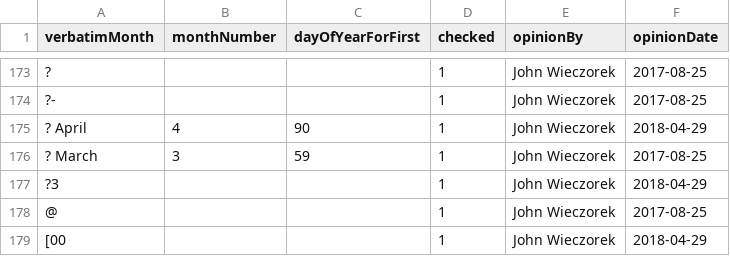
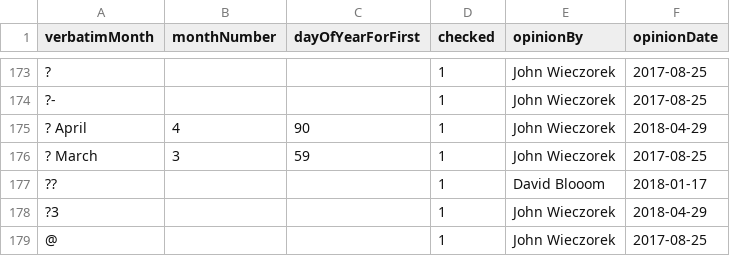
Before and after one commit to VertNet/DwCVocabs, a CSV file: vocabs/month.csv, drawn as a sheet; only a part is shown, gaps mark what is left out; the shorter side is filled out with more unchanged rows.

```diff
--- a/vocabs/month.csv
+++ b/vocabs/month.csv
@@ -176,2 +176,3 @@
 "? March",3,59,1,"John Wieczorek","2017-08-25"
+"??",,,1,"David Blooom","2018-01-17"
 "?3",,,1,"John Wieczorek","2018-04-29"
```
Also changed, not shown: 3 other files.
